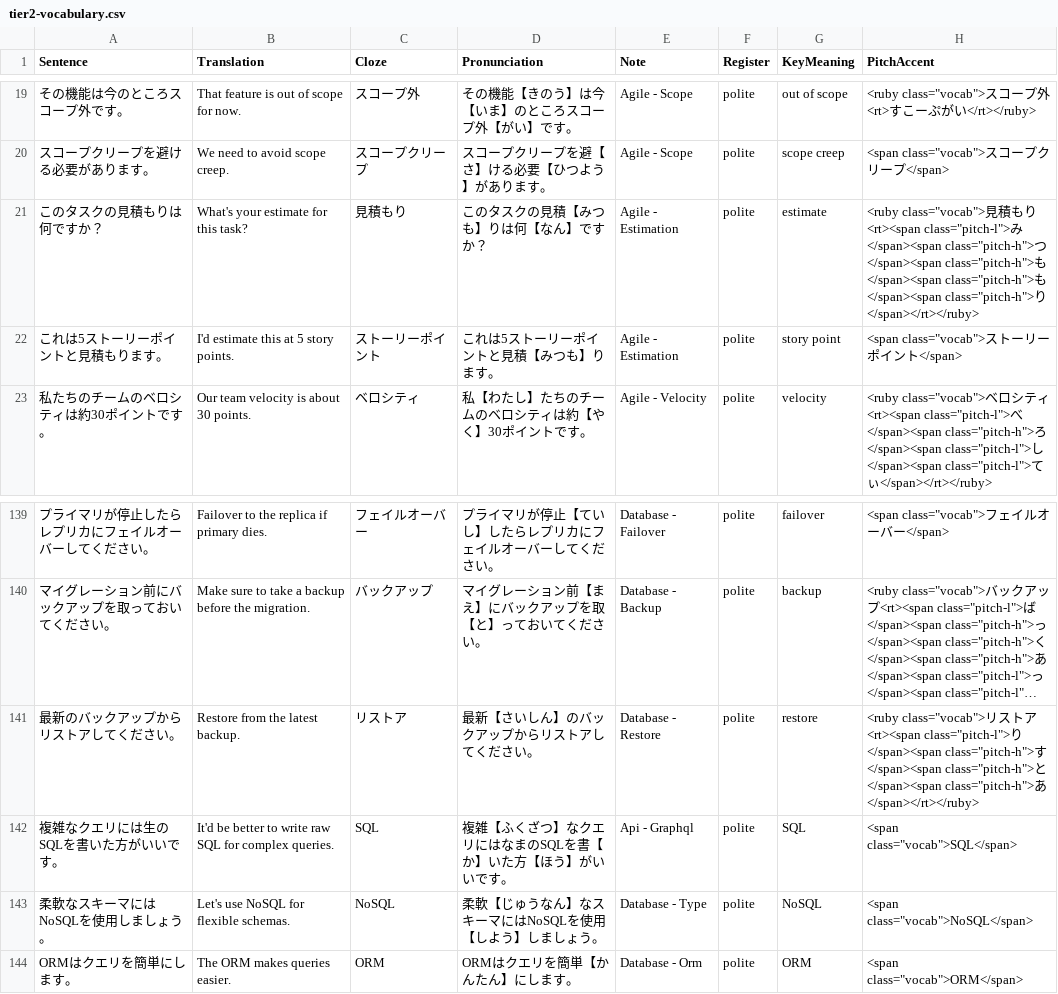
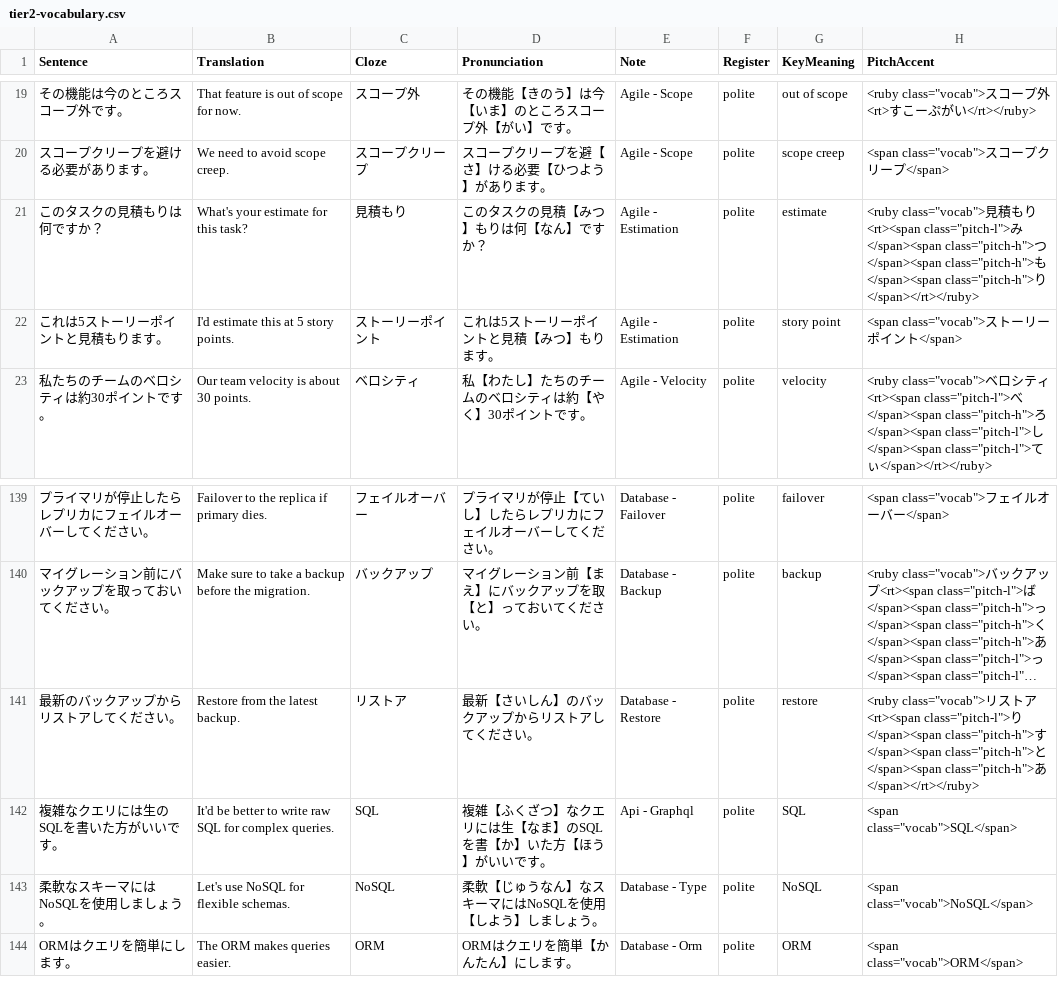
Before and after one commit to KakkoiDev/nihongo-it-anki, a CSV file: decks/it-vocab/tier2-vocabulary.csv, drawn as a sheet; only a part is shown, gaps mark what is left out; long unchanged cells end in …; the diff names each change by its address in the sheet, - before the commit and + after, or states it on an @@ line.

```diff
--- a/decks/it-vocab/tier2-vocabulary.csv
+++ b/decks/it-vocab/tier2-vocabulary.csv
-D21 (Pronunciation): このタスクの見積【みつも】りは何【なん】ですか？
+D21 (Pronunciation): このタスクの見積【みつ】もりは何【なん】ですか？
-H21 (PitchAccent): …</span><span class="pitch-h">も</span><span class="pitch-h">り</span></rt></ruby>
+H21 (PitchAccent): …</span><span class="pitch-h">り</span></rt></ruby>
-D22 (Pronunciation): これは5ストーリーポイントと見積【みつも】ります。
+D22 (Pronunciation): これは5ストーリーポイントと見積【みつ】もります。
-D142 (Pronunciation): 複雑【ふくざつ】なクエリにはなまのSQLを書【か】いた方【ほう】がいいです。
+D142 (Pronunciation): 複雑【ふくざつ】なクエリには生【なま】のSQLを書【か】いた方【ほう】がいいです。
```
Also changed, not shown: decks/it-vocab/tier10-vocabulary.csv, decks/it-vocab/tier4-vocabulary.csv, 3 other files.
